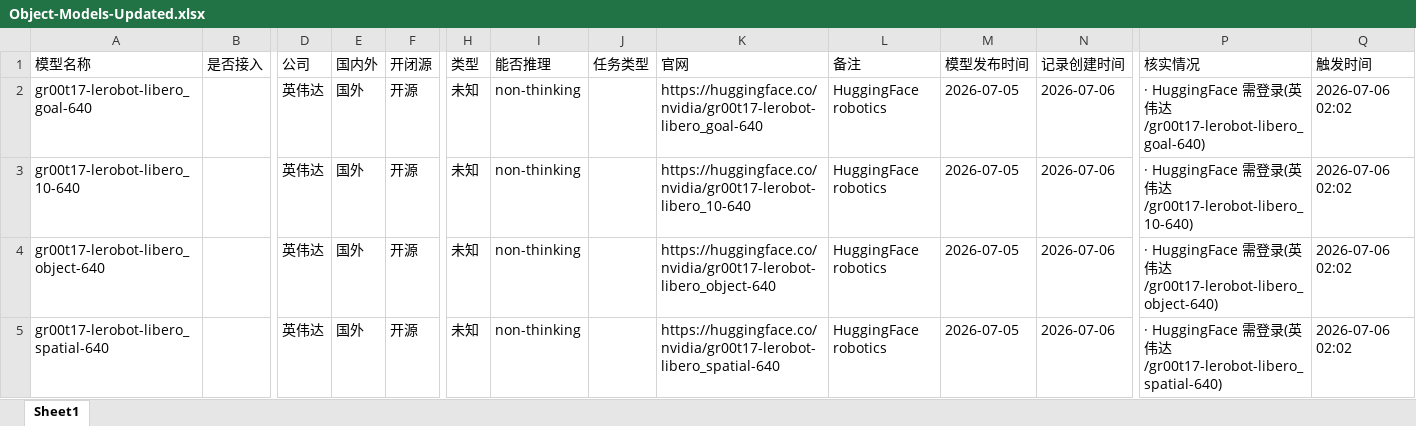
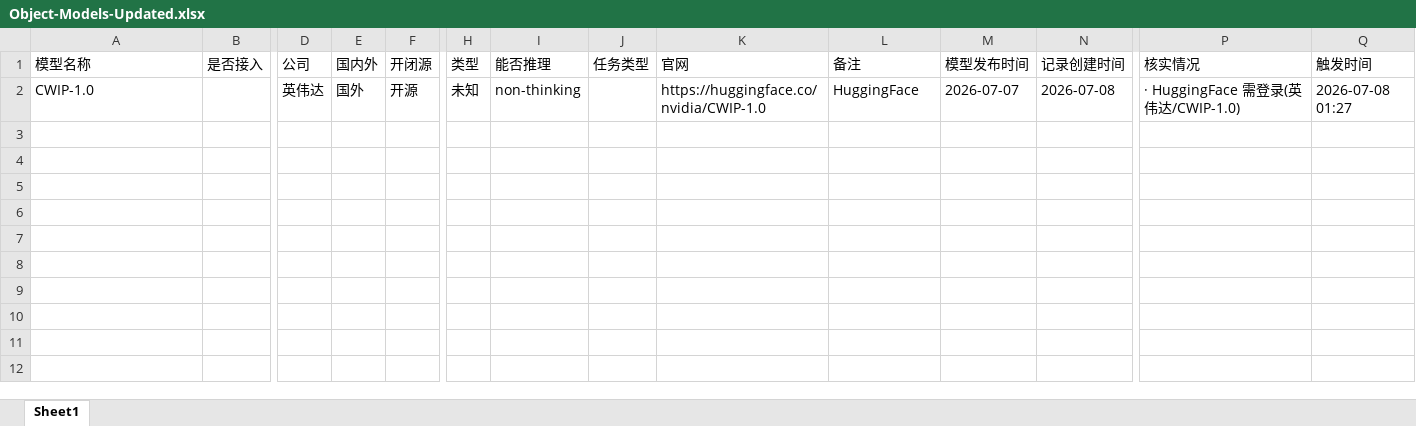
Before and after one commit to yqiu07/ai-models-tracker-site, an Excel workbook: Model_Navigate/data/Object-Models-Updated.xlsx, sheet Sheet1, drawn as a sheet; only a part is shown, gaps mark what is left out; values as stored, in another font and other column widths than the file's, no borders; removed rows and columns are numbered as before the commit, all else as after; rows hold the shown columns only; the diff names each change by its address in the sheet, - before the commit and + after, or states it on an @@ line.

```diff
--- a/Model_Navigate/data/Object-Models-Updated.xlsx (sheet Sheet1)
+++ b/Model_Navigate/data/Object-Models-Updated.xlsx (sheet Sheet1)
-row 2: gr00t17-lerobot-libero_goal-640 |  | 英伟达 | 国外 | 开源 | 未知 | non-thinking |  | https://huggingface.co/nvidia/gr00t17-lerobot-libero_goal-640 | HuggingFace robotics | 2026-07-05 | 2026-07-06 | · HuggingFace 需登录(英伟达/gr00t17-lerobot-libero_goal-640) | 2026-07-06 02:02
-A2 (模型名称): gr00t17-lerobot-libero_10-640
+A2 (模型名称): CWIP-1.0
-K2 (官网): https://huggingface.co/nvidia/gr00t17-lerobot-libero_10-640
+K2 (官网): https://huggingface.co/nvidia/CWIP-1.0
-L2 (备注): HuggingFace robotics
+L2 (备注): HuggingFace
-M2 (模型发布时间): 2026-07-05
+M2 (模型发布时间): 2026-07-07
-N2 (记录创建时间): 2026-07-06
+N2 (记录创建时间): 2026-07-08
-P2 (核实情况): · HuggingFace 需登录(英伟达/gr00t17-lerobot-libero_10-640)
+P2 (核实情况): · HuggingFace 需登录(英伟达/CWIP-1.0)
-Q2 (触发时间): 2026-07-06 02:02
+Q2 (触发时间): 2026-07-08 01:27
-row 4: gr00t17-lerobot-libero_object-640 |  | 英伟达 | 国外 | 开源 | 未知 | non-thinking |  | https://huggingface.co/nvidia/gr00t17-lerobot-libero_object-640 | HuggingFace robotics | 2026-07-05 | 2026-07-06 | · HuggingFace 需登录(英伟达/gr00t17-lerobot-libero_object-640) | 2026-07-06 02:02
-row 5: gr00t17-lerobot-libero_spatial-640 |  | 英伟达 | 国外 | 开源 | 未知 | non-thinking |  | https://huggingface.co/nvidia/gr00t17-lerobot-libero_spatial-640 | HuggingFace robotics | 2026-07-05 | 2026-07-06 | · HuggingFace 需登录(英伟达/gr00t17-lerobot-libero_spatial-640) | 2026-07-06 02:02
```
Also changed, not shown: Model_Navigate/data/Object-Models.xlsx, 15 other files.
